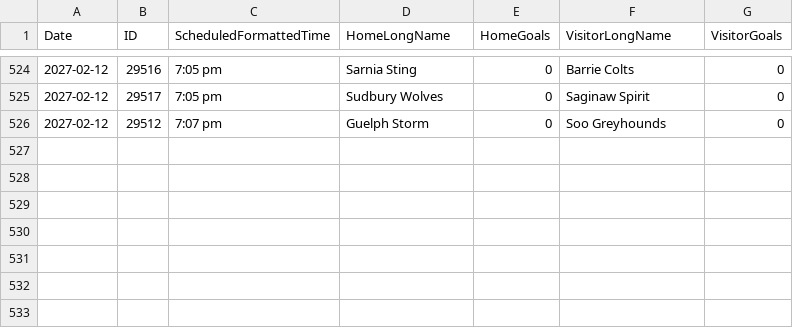
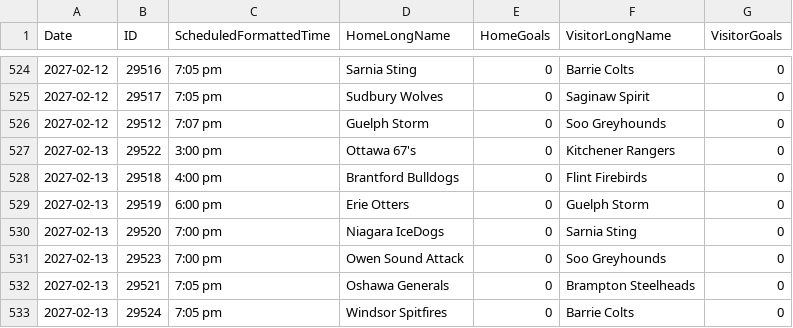
Before and after one commit to NoahCornish/OHLDataHub, a CSV file: data/current/schedule.csv, drawn as a sheet; only a part is shown, gaps mark what is left out; the diff names each change by its address in the sheet, - before the commit and + after, or states it on an @@ line.

```diff
--- a/data/current/schedule.csv
+++ b/data/current/schedule.csv
+row 527: 2027-02-13 | 29522 | 3:00 pm | Ottawa 67's | 0 | Kitchener Rangers | 0
+row 528: 2027-02-13 | 29518 | 4:00 pm | Brantford Bulldogs | 0 | Flint Firebirds | 0
+row 529: 2027-02-13 | 29519 | 6:00 pm | Erie Otters | 0 | Guelph Storm | 0
+row 530: 2027-02-13 | 29520 | 7:00 pm | Niagara IceDogs | 0 | Sarnia Sting | 0
+row 531: 2027-02-13 | 29523 | 7:00 pm | Owen Sound Attack | 0 | Soo Greyhounds | 0
+row 532: 2027-02-13 | 29521 | 7:05 pm | Oshawa Generals | 0 | Brampton Steelheads | 0
+row 533: 2027-02-13 | 29524 | 7:05 pm | Windsor Spitfires | 0 | Barrie Colts | 0
```
Also changed, not shown: data/current/draft.csv, data/current/ev.csv, 5 other files.
